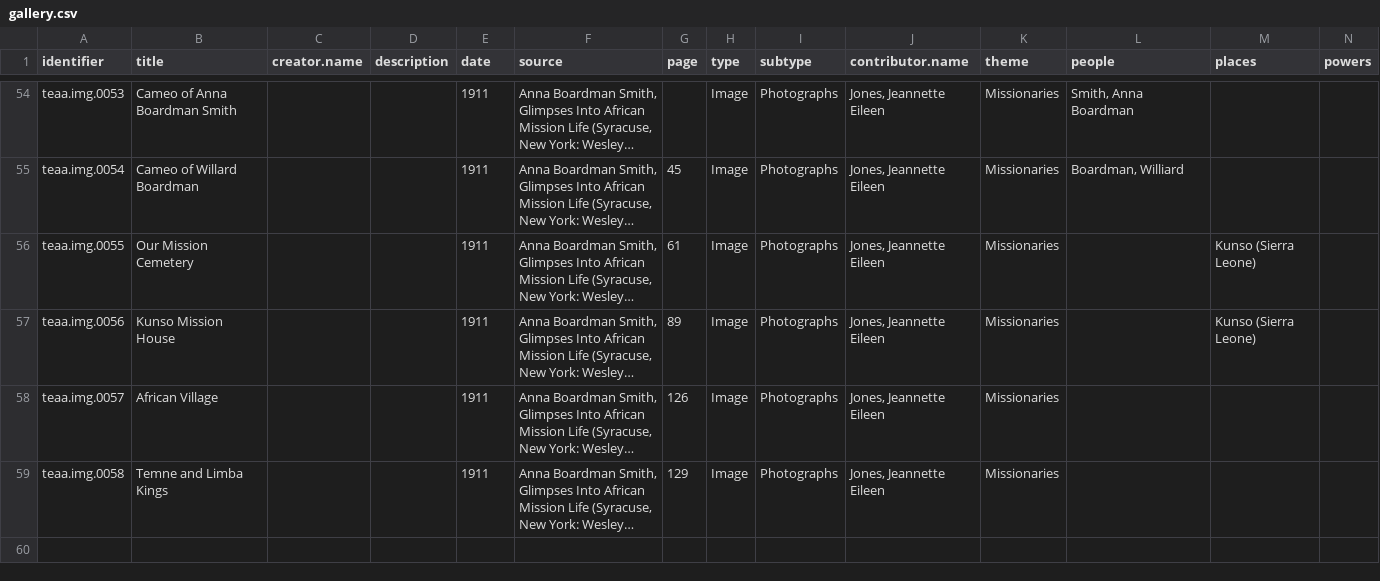
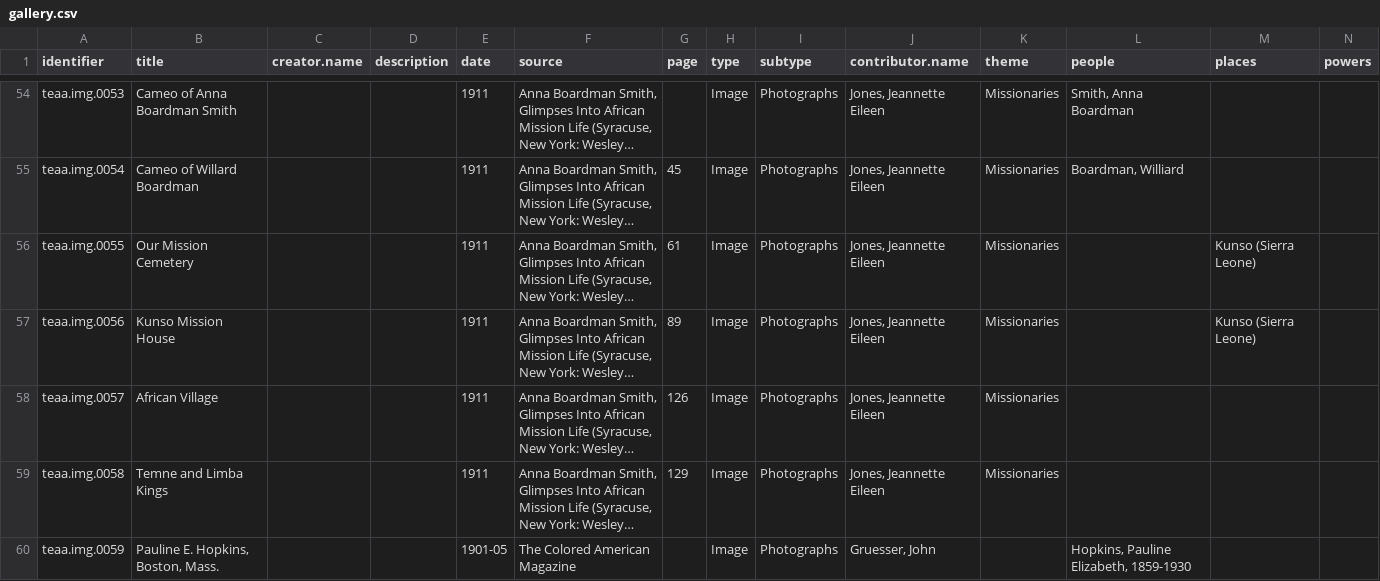
Before and after one commit to CDRH/data_teaa, a CSV file: source/csv/gallery.csv, drawn as a sheet; only a part is shown, gaps mark what is left out; long unchanged cells end in …; rows hold the shown columns only; the diff names each change by its address in the sheet, - before the commit and + after, or states it on an @@ line.

Commit message:
Update gallery.csv

```diff
--- a/source/csv/gallery.csv
+++ b/source/csv/gallery.csv
+row 60: teaa.img.0059 | Pauline E. Hopkins, Boston, Mass. |  |  | 1901-05 | The Colored American Magazine |  | Image | Photographs | Gruesser, John |  | Hopkins, Pauline Elizabeth, 1859-1930
```
